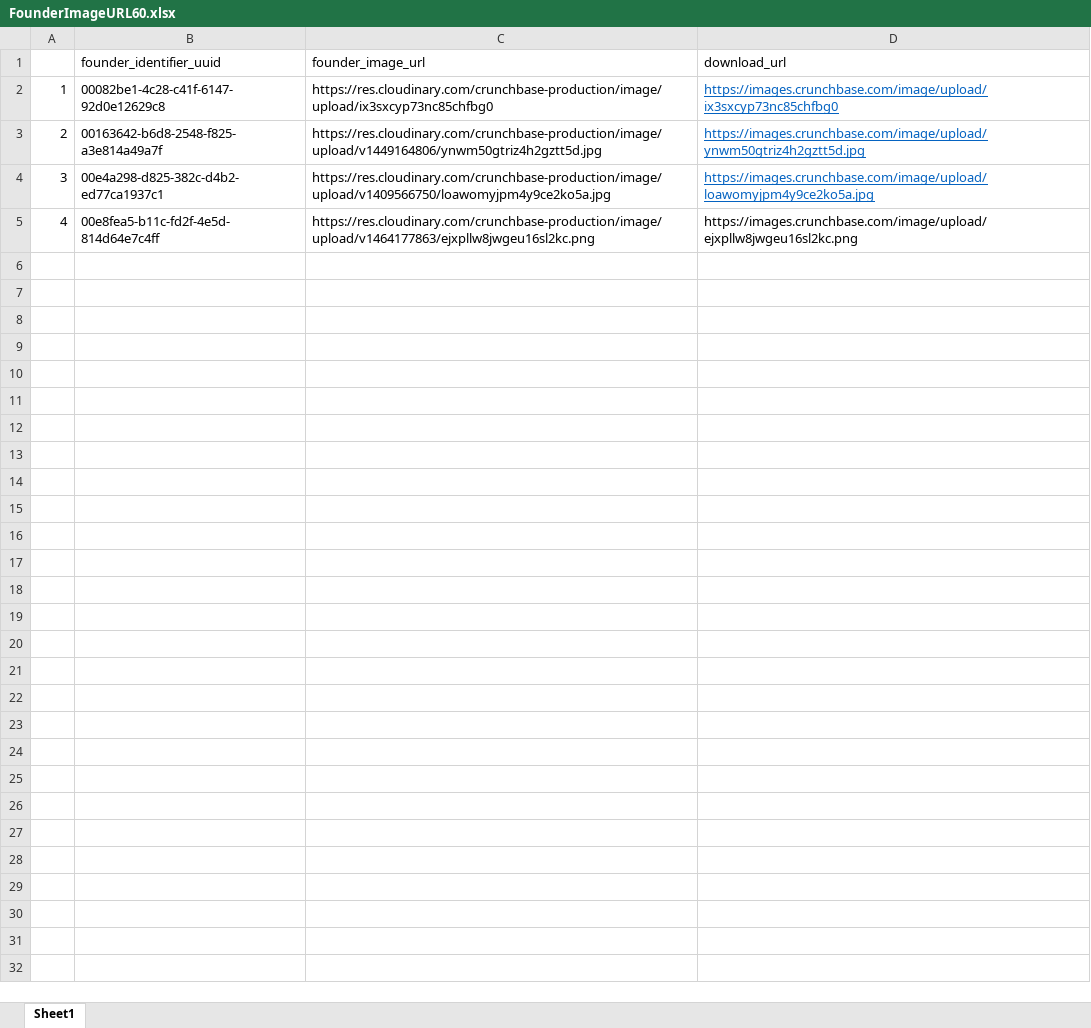
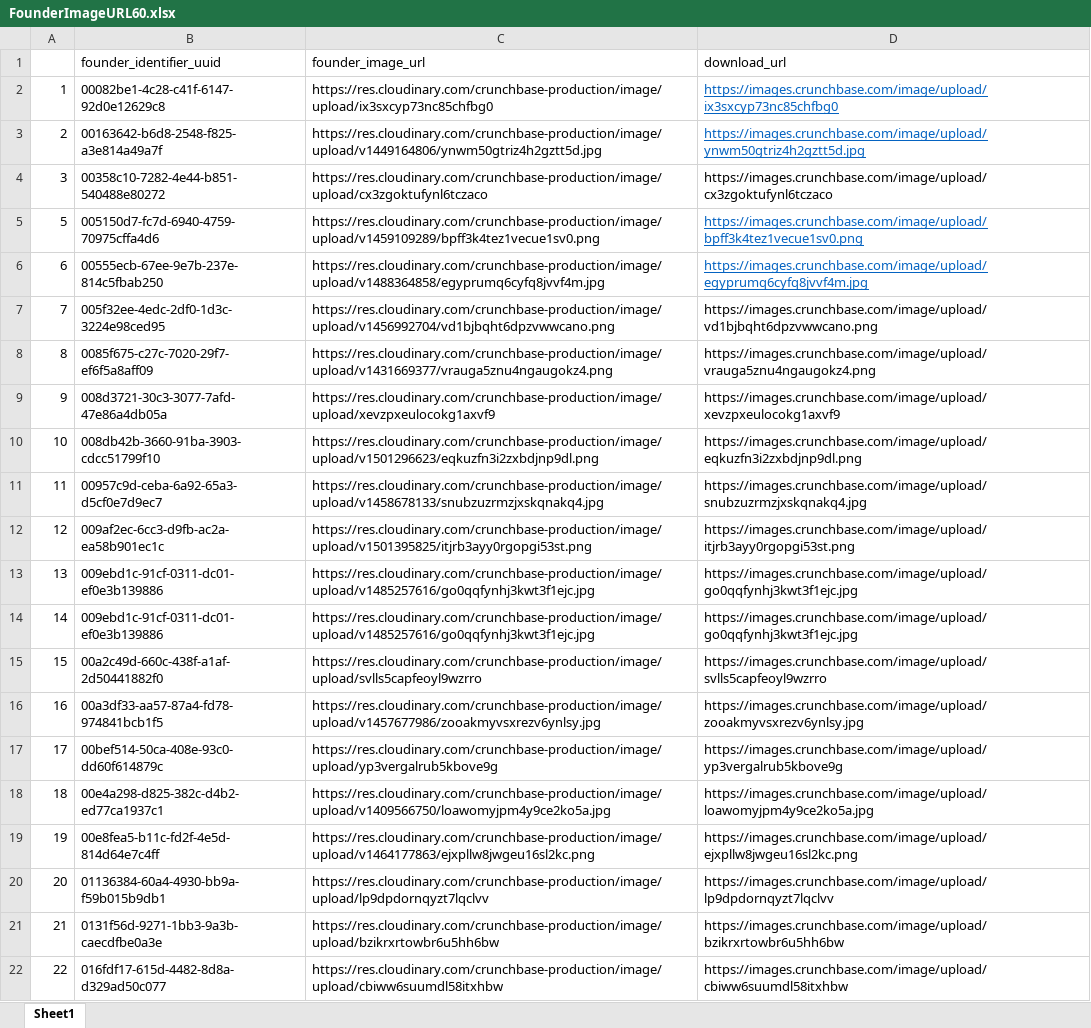
Before and after one commit to psrajoria/SurveyTool, an Excel workbook: src/data/FounderImageURL60.xlsx, sheet Sheet1, drawn as a sheet; only a part is shown; values as stored, in another font and other column widths than the file's, no borders; addresses are those after the commit; the diff covers the shown part only; the diff names each change by its address in the sheet, - before the commit and + after, or states it on an @@ line.

```diff
--- a/src/data/FounderImageURL60.xlsx (sheet Sheet1)
+++ b/src/data/FounderImageURL60.xlsx (sheet Sheet1)
-B4 (founder_identifier_uuid): 00e4a298-d825-382c-d4b2-ed77ca1937c1
+B4 (founder_identifier_uuid): 00358c10-7282-4e44-b851-540488e80272
-C4 (founder_image_url): https://res.cloudinary.com/crunchbase-production/image/upload/v1409566750/loawomyjpm4y9ce2ko5a.jpg
+C4 (founder_image_url): https://res.cloudinary.com/crunchbase-production/image/upload/cx3zgoktufynl6tczaco
-D4 (download_url): https://images.crunchbase.com/image/upload/loawomyjpm4y9ce2ko5a.jpg
+D4 (download_url): https://images.crunchbase.com/image/upload/cx3zgoktufynl6tczaco
@@ D4 underline: on → off, text colour: #0563C1 → black @@
+row 5: 5 | 005150d7-fc7d-6940-4759-70975cffa4d6 | https://res.cloudinary.com/crunchbase-production/image/upload/v1459109289/bpff3k4tez1vecue1sv0.png | https://images.crunchbase.com/image/upload/bpff3k4tez1vecue1sv0.png
+row 6: 6 | 00555ecb-67ee-9e7b-237e-814c5fbab250 | https://res.cloudinary.com/crunchbase-production/image/upload/v1488364858/egyprumq6cyfq8jvvf4m.jpg | https://images.crunchbase.com/image/upload/egyprumq6cyfq8jvvf4m.jpg
+row 7: 7 | 005f32ee-4edc-2df0-1d3c-3224e98ced95 | https://res.cloudinary.com/crunchbase-production/image/upload/v1456992704/vd1bjbqht6dpzvwwcano.png | https://images.crunchbase.com/image/upload/vd1bjbqht6dpzvwwcano.png
+row 8: 8 | 0085f675-c27c-7020-29f7-ef6f5a8aff09 | https://res.cloudinary.com/crunchbase-production/image/upload/v1431669377/vrauga5znu4ngaugokz4.png | https://images.crunchbase.com/image/upload/vrauga5znu4ngaugokz4.png
+row 9: 9 | 008d3721-30c3-3077-7afd-47e86a4db05a | https://res.cloudinary.com/crunchbase-production/image/upload/xevzpxeulocokg1axvf9 | https://images.crunchbase.com/image/upload/xevzpxeulocokg1axvf9
+row 10: 10 | 008db42b-3660-91ba-3903-cdcc51799f10 | https://res.cloudinary.com/crunchbase-production/image/upload/v1501296623/eqkuzfn3i2zxbdjnp9dl.png | https://images.crunchbase.com/image/upload/eqkuzfn3i2zxbdjnp9dl.png
+row 11: 11 | 00957c9d-ceba-6a92-65a3-d5cf0e7d9ec7 | https://res.cloudinary.com/crunchbase-production/image/upload/v1458678133/snubzuzrmzjxskqnakq4.jpg | https://images.crunchbase.com/image/upload/snubzuzrmzjxskqnakq4.jpg
+row 12: 12 | 009af2ec-6cc3-d9fb-ac2a-ea58b901ec1c | https://res.cloudinary.com/crunchbase-production/image/upload/v1501395825/itjrb3ayy0rgopgi53st.png | https://images.crunchbase.com/image/upload/itjrb3ayy0rgopgi53st.png
+row 13: 13 | 009ebd1c-91cf-0311-dc01-ef0e3b139886 | https://res.cloudinary.com/crunchbase-production/image/upload/v1485257616/go0qqfynhj3kwt3f1ejc.jpg | https://images.crunchbase.com/image/upload/go0qqfynhj3kwt3f1ejc.jpg
+row 14: 14 | 009ebd1c-91cf-0311-dc01-ef0e3b139886 | https://res.cloudinary.com/crunchbase-production/image/upload/v1485257616/go0qqfynhj3kwt3f1ejc.jpg | https://images.crunchbase.com/image/upload/go0qqfynhj3kwt3f1ejc.jpg
+row 15: 15 | 00a2c49d-660c-438f-a1af-2d50441882f0 | https://res.cloudinary.com/crunchbase-production/image/upload/svlls5capfeoyl9wzrro | https://images.crunchbase.com/image/upload/svlls5capfeoyl9wzrro
+row 16: 16 | 00a3df33-aa57-87a4-fd78-974841bcb1f5 | https://res.cloudinary.com/crunchbase-production/image/upload/v1457677986/zooakmyvsxrezv6ynlsy.jpg | https://images.crunchbase.com/image/upload/zooakmyvsxrezv6ynlsy.jpg
+row 17: 17 | 00bef514-50ca-408e-93c0-dd60f614879c | https://res.cloudinary.com/crunchbase-production/image/upload/yp3vergalrub5kbove9g | https://images.crunchbase.com/image/upload/yp3vergalrub5kbove9g
+row 18: 18 | 00e4a298-d825-382c-d4b2-ed77ca1937c1 | https://res.cloudinary.com/crunchbase-production/image/upload/v1409566750/loawomyjpm4y9ce2ko5a.jpg | https://images.crunchbase.com/image/upload/loawomyjpm4y9ce2ko5a.jpg
-A19: 4
+A19: 19
+row 20: 20 | 01136384-60a4-4930-bb9a-f59b015b9db1 | https://res.cloudinary.com/crunchbase-production/image/upload/lp9dpdornqyzt7lqclvv | https://images.crunchbase.com/image/upload/lp9dpdornqyzt7lqclvv
+row 21: 21 | 0131f56d-9271-1bb3-9a3b-caecdfbe0a3e | https://res.cloudinary.com/crunchbase-production/image/upload/bzikrxrtowbr6u5hh6bw | https://images.crunchbase.com/image/upload/bzikrxrtowbr6u5hh6bw
+row 22: 22 | 016fdf17-615d-4482-8d8a-d329ad50c077 | https://res.cloudinary.com/crunchbase-production/image/upload/cbiww6suumdl58itxhbw | https://images.crunchbase.com/image/upload/cbiww6suumdl58itxhbw
```
Also changed, not shown: 38 added rows elsewhere in this sheet, 9 other files.
